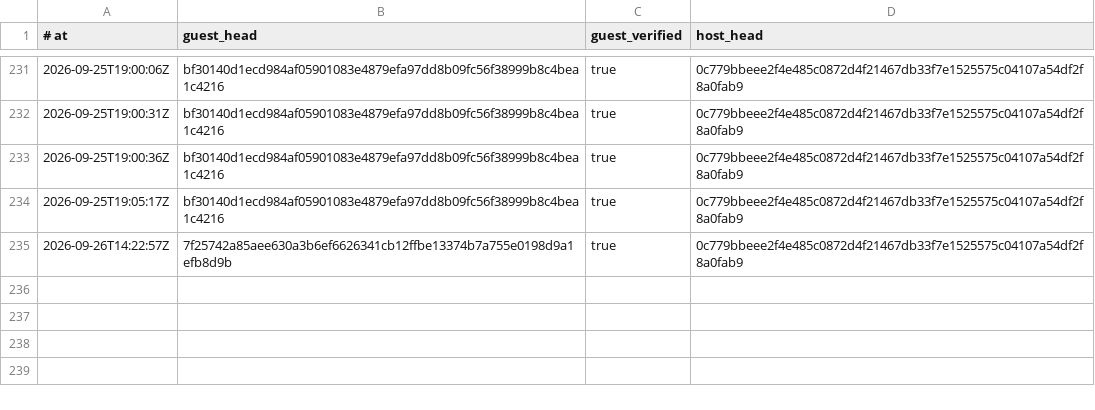
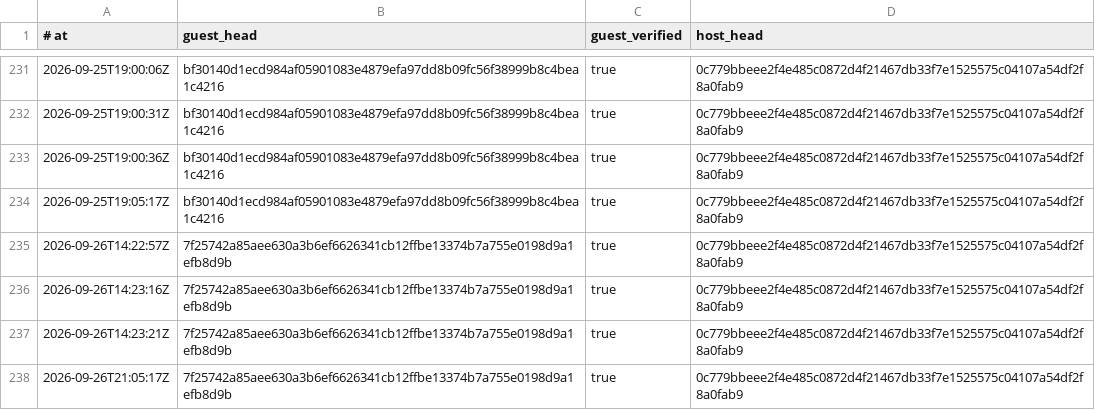
Before and after one commit to RearAdmiralPants/claudebrain-provenance, a TSV file: privacy-attestations.tsv, drawn as a sheet; only a part is shown, gaps mark what is left out.

```diff
--- a/privacy-attestations.tsv
+++ b/privacy-attestations.tsv
@@ -235 +235,4 @@
 2026-09-26T14:22:57Z	7f25742a85aee630a3b6ef6626341cb12ffbe13374b7a755e0198d9a1efb8d9b	true	0c779bbeee2f4e485c0872d4f21467db33f7e1525575c04107a54df2f8a0fab9
+2026-09-26T14:23:16Z	7f25742a85aee630a3b6ef6626341cb12ffbe13374b7a755e0198d9a1efb8d9b	true	0c779bbeee2f4e485c0872d4f21467db33f7e1525575c04107a54df2f8a0fab9
+2026-09-26T14:23:21Z	7f25742a85aee630a3b6ef6626341cb12ffbe13374b7a755e0198d9a1efb8d9b	true	0c779bbeee2f4e485c0872d4f21467db33f7e1525575c04107a54df2f8a0fab9
+2026-09-26T21:05:17Z	7f25742a85aee630a3b6ef6626341cb12ffbe13374b7a755e0198d9a1efb8d9b	true	0c779bbeee2f4e485c0872d4f21467db33f7e1525575c04107a54df2f8a0fab9
```
Also changed, not shown: chains.tsv, corpus.tsv.
